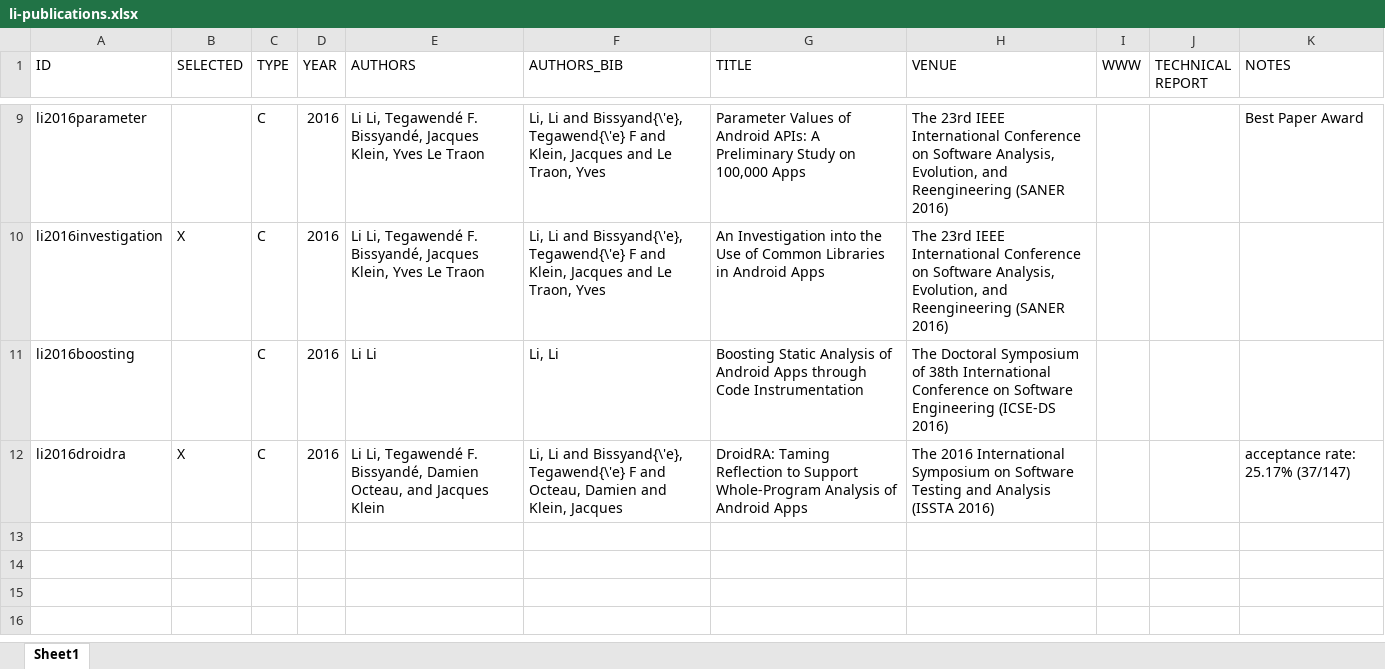
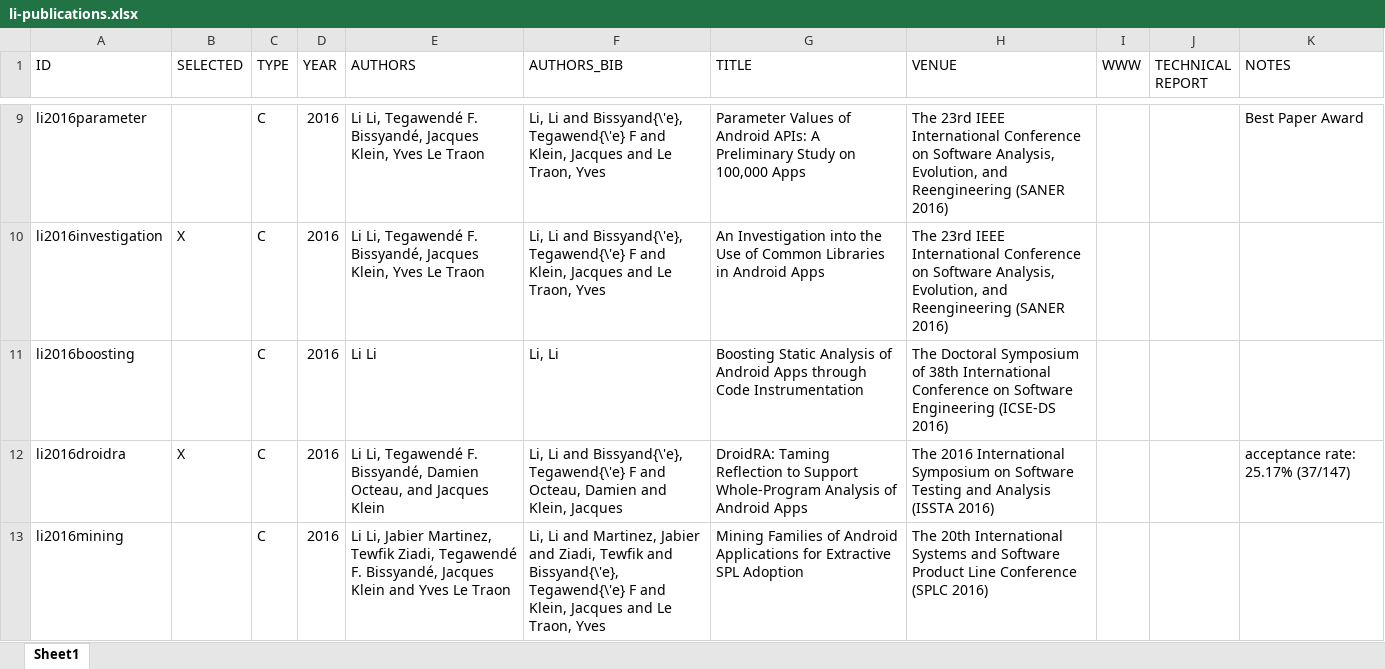
Before and after one commit to lilicoding/lilicoding.github.io, an Excel workbook: src/li-publications.xlsx, sheet Sheet1, drawn as a sheet; only a part is shown, gaps mark what is left out; values as stored, in another font and other column widths than the file's, no borders; the diff names each change by its address in the sheet, - before the commit and + after, or states it on an @@ line.

```diff
--- a/src/li-publications.xlsx (sheet Sheet1)
+++ b/src/li-publications.xlsx (sheet Sheet1)
+row 13: li2016mining |  | C | 2016 | Li Li, Jabier Martinez, Tewfik Ziadi, Tegawendé F. Bissyandé, Jacques Klein and Yves Le Traon | Li, Li and Martinez, Jabier and Ziadi, Tewfik and Bissyand{\'e}, Tegawend{\'e} F and Klein, Jacques and Le Traon, Yves | Mining Families of Android Applications for Extractive SPL Adoption | The 20th International Systems and Software Product Line Conference (SPLC 2016)
```
Also changed, not shown: 2 other files.
